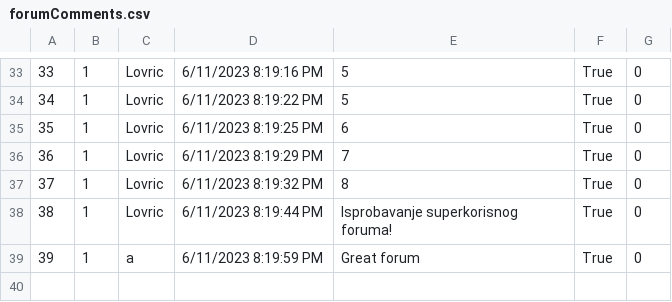
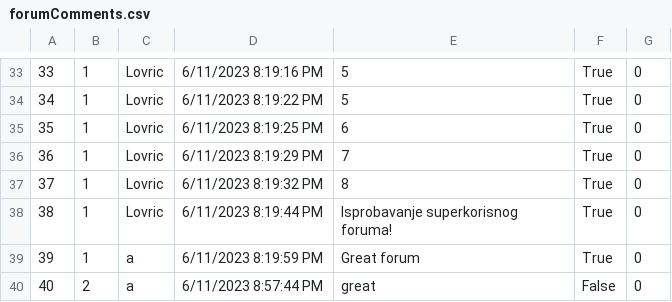
Before and after one commit to anjalovric/Tim1, a CSV file: InitialProject/Resources/Data/forumComments.csv, drawn as a sheet; only a part is shown, gaps mark what is left out.

```diff
--- a/InitialProject/Resources/Data/forumComments.csv
+++ b/InitialProject/Resources/Data/forumComments.csv
@@ -39 +39,2 @@
 39|1|a|6/11/2023 8:19:59 PM|Great forum|True|0
+40|2|a|6/11/2023 8:57:44 PM|great|False|0
```
Also changed, not shown: InitialProject/Resources/Data/reschedulingAccommodationRequests.csv, 9 other files.
